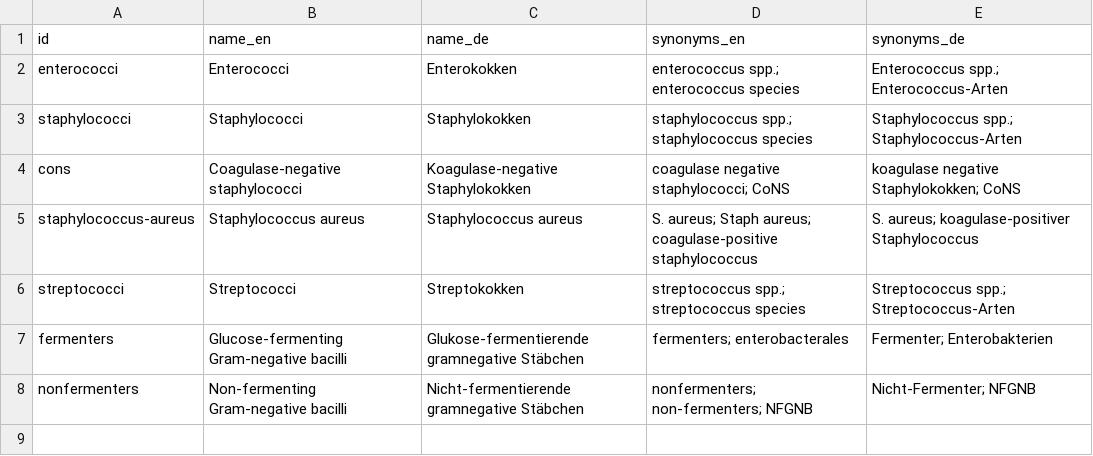
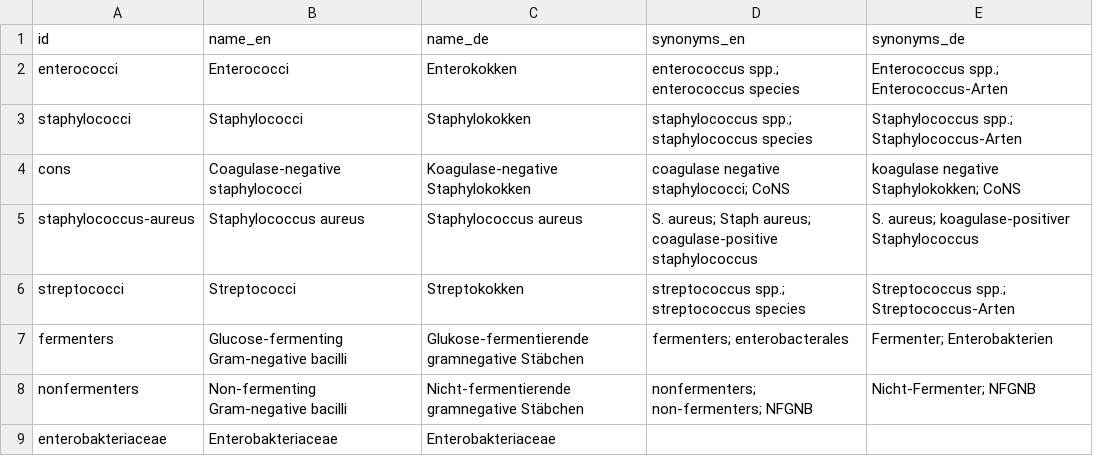
Before and after one commit to Uli-Z/dataset-antibiotic-resistance, a CSV file: organism_groups.csv, drawn as a sheet.

```diff
--- a/organism_groups.csv
+++ b/organism_groups.csv
@@ -8 +8,2 @@ fermenters,Glucose-fermenting Gram-negative bacilli,Glukose-fermentierende gramn
 nonfermenters,Non-fermenting Gram-negative bacilli,Nicht-fermentierende gramnegative Stäbchen,nonfermenters; non-fermenters; NFGNB,Nicht-Fermenter; NFGNB
+enterobakteriaceae,Enterobakteriaceae,Enterobakteriaceae,,
```
Also changed, not shown: organism_classes.csv, organisms.csv.
